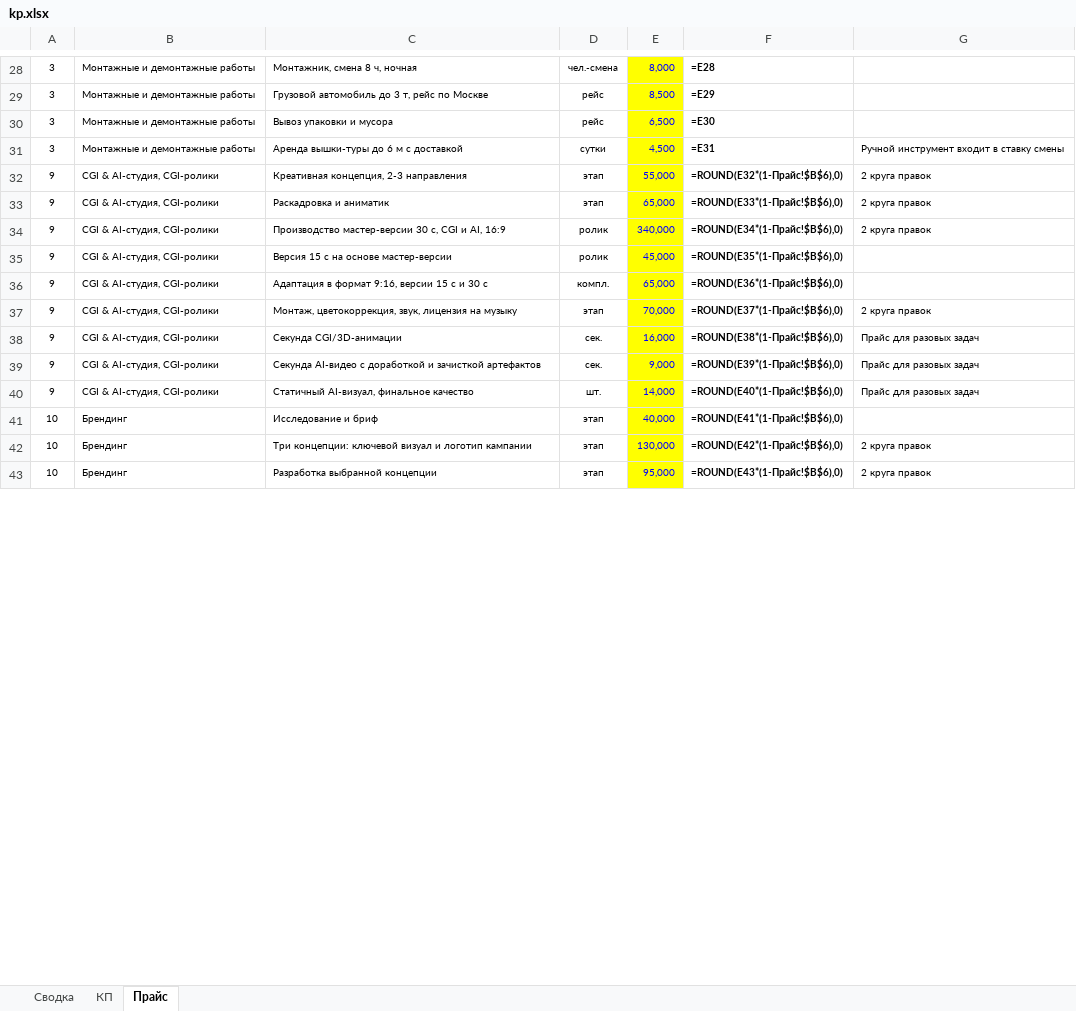
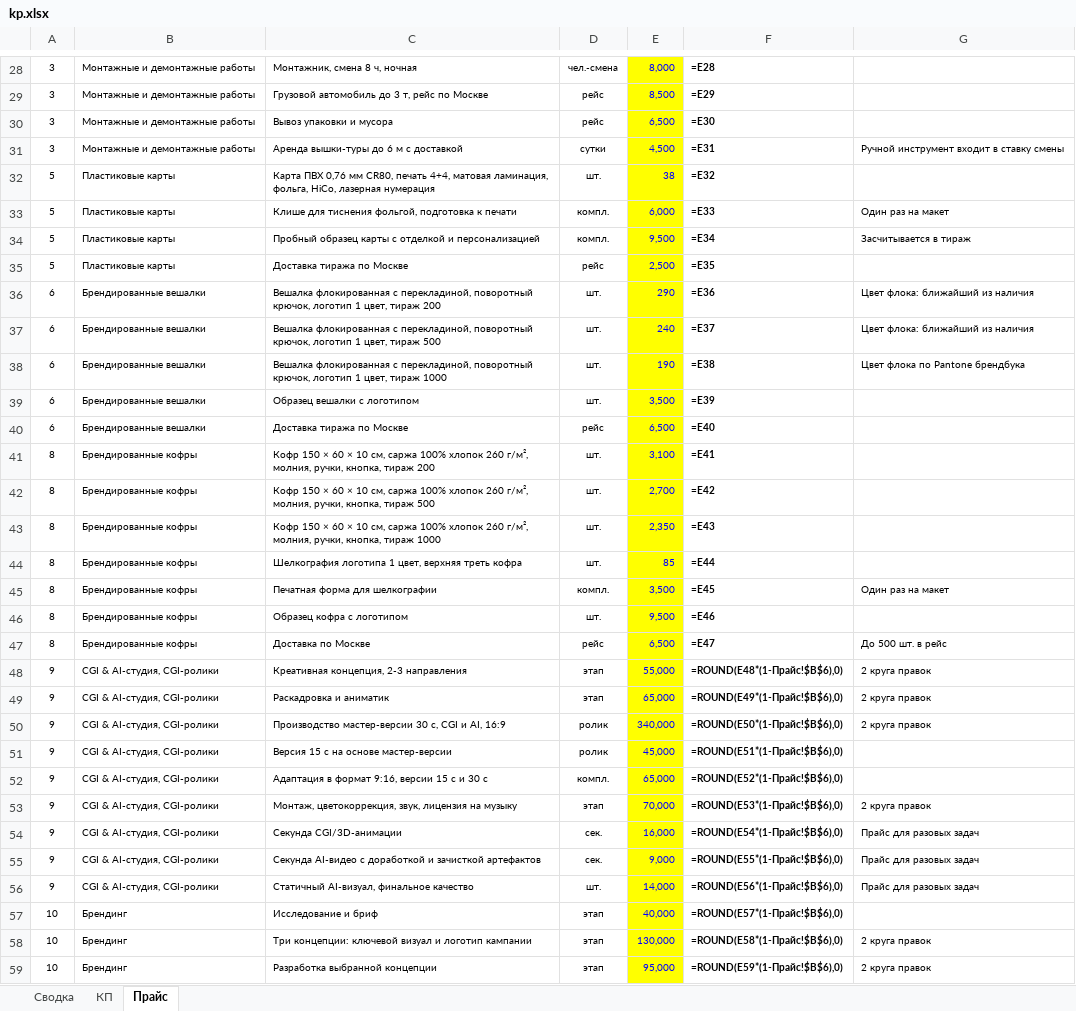
Before and after one commit to slider460/hand-marketing, an Excel workbook: mirror/for/kievskaya-ploshchad/kp.xlsx, sheet Прайс, drawn as a sheet; only a part is shown, gaps mark what is left out; values as stored, in another font and other column widths than the file's, no borders; formulas without a stored value are shown as written; addresses are those after the commit; the diff covers the shown part only; the diff names each change by its address in the sheet, - before the commit and + after, or states it on an @@ line.

```diff
--- a/mirror/for/kievskaya-ploshchad/kp.xlsx (sheet Прайс)
+++ b/mirror/for/kievskaya-ploshchad/kp.xlsx (sheet Прайс)
+row 32: 5 | Пластиковые карты | Карта ПВХ 0,76 мм CR80, печать 4+4, матовая ламинация, фольга, HiCo, лазерная нумерация | шт. | 38 | =E32
+row 33: 5 | Пластиковые карты | Клише для тиснения фольгой, подготовка к печати | компл. | 6,000 | =E33 | Один раз на макет
+row 34: 5 | Пластиковые карты | Пробный образец карты с отделкой и персонализацией | компл. | 9,500 | =E34 | Засчитывается в тираж
+row 35: 5 | Пластиковые карты | Доставка тиража по Москве | рейс | 2,500 | =E35
+row 36: 6 | Брендированные вешалки | Вешалка флокированная с перекладиной, поворотный крючок, логотип 1 цвет, тираж 200 | шт. | 290 | =E36 | Цвет флока: ближайший из наличия
+row 37: 6 | Брендированные вешалки | Вешалка флокированная с перекладиной, поворотный крючок, логотип 1 цвет, тираж 500 | шт. | 240 | =E37 | Цвет флока: ближайший из наличия
+row 38: 6 | Брендированные вешалки | Вешалка флокированная с перекладиной, поворотный крючок, логотип 1 цвет, тираж 1000 | шт. | 190 | =E38 | Цвет флока по Pantone брендбука
+row 39: 6 | Брендированные вешалки | Образец вешалки с логотипом | шт. | 3,500 | =E39
+row 40: 6 | Брендированные вешалки | Доставка тиража по Москве | рейс | 6,500 | =E40
+row 41: 8 | Брендированные кофры | Кофр 150 × 60 × 10 см, саржа 100% хлопок 260 г/м², молния, ручки, кнопка, тираж 200 | шт. | 3,100 | =E41
+row 42: 8 | Брендированные кофры | Кофр 150 × 60 × 10 см, саржа 100% хлопок 260 г/м², молния, ручки, кнопка, тираж 500 | шт. | 2,700 | =E42
+row 43: 8 | Брендированные кофры | Кофр 150 × 60 × 10 см, саржа 100% хлопок 260 г/м², молния, ручки, кнопка, тираж 1000 | шт. | 2,350 | =E43
+row 44: 8 | Брендированные кофры | Шелкография логотипа 1 цвет, верхняя треть кофра | шт. | 85 | =E44
+row 45: 8 | Брендированные кофры | Печатная форма для шелкографии | компл. | 3,500 | =E45 | Один раз на макет
+row 46: 8 | Брендированные кофры | Образец кофра с логотипом | шт. | 9,500 | =E46
+row 47: 8 | Брендированные кофры | Доставка по Москве | рейс | 6,500 | =E47 | До 500 шт. в рейс
-F48: =ROUND(E32*(1-Прайс!$B$6),0)
+F48: =ROUND(E48*(1-Прайс!$B$6),0)
-F49: =ROUND(E33*(1-Прайс!$B$6),0)
+F49: =ROUND(E49*(1-Прайс!$B$6),0)
-F50: =ROUND(E34*(1-Прайс!$B$6),0)
+F50: =ROUND(E50*(1-Прайс!$B$6),0)
-F51: =ROUND(E35*(1-Прайс!$B$6),0)
+F51: =ROUND(E51*(1-Прайс!$B$6),0)
-F52: =ROUND(E36*(1-Прайс!$B$6),0)
+F52: =ROUND(E52*(1-Прайс!$B$6),0)
-F53: =ROUND(E37*(1-Прайс!$B$6),0)
+F53: =ROUND(E53*(1-Прайс!$B$6),0)
-F54: =ROUND(E38*(1-Прайс!$B$6),0)
+F54: =ROUND(E54*(1-Прайс!$B$6),0)
-F55: =ROUND(E39*(1-Прайс!$B$6),0)
+F55: =ROUND(E55*(1-Прайс!$B$6),0)
-F56: =ROUND(E40*(1-Прайс!$B$6),0)
+F56: =ROUND(E56*(1-Прайс!$B$6),0)
-F57: =ROUND(E41*(1-Прайс!$B$6),0)
+F57: =ROUND(E57*(1-Прайс!$B$6),0)
-F58: =ROUND(E42*(1-Прайс!$B$6),0)
+F58: =ROUND(E58*(1-Прайс!$B$6),0)
-F59: =ROUND(E43*(1-Прайс!$B$6),0)
+F59: =ROUND(E59*(1-Прайс!$B$6),0)
```
Also changed, not shown: 35 added rows and 70 edited cells elsewhere in this sheet, sheet КП, sheet Сводка, 3 other files.
